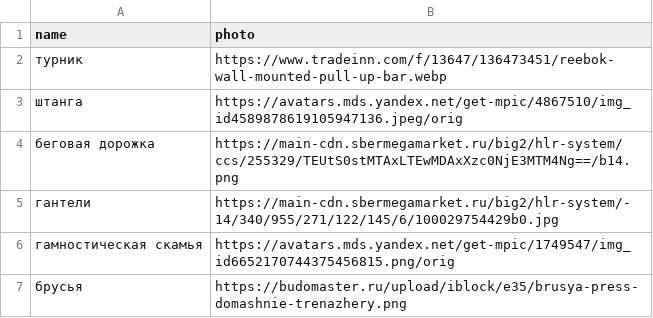
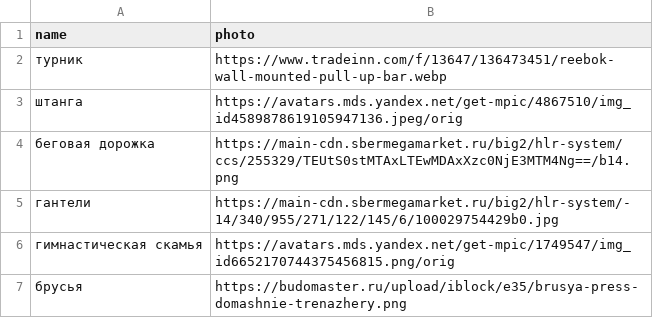
Before and after one commit to sch1zzzzzzo-sys/Sport-life, a CSV file: src/main/resources/db/changelog/database-Inventory/Inventory.csv, drawn as a sheet.

```diff
--- a/src/main/resources/db/changelog/database-Inventory/Inventory.csv
+++ b/src/main/resources/db/changelog/database-Inventory/Inventory.csv
@@ -5,3 +5,3 @@ name;photo
 гантели;https://main-cdn.sbermegamarket.ru/big2/hlr-system/-14/340/955/271/122/145/6/100029754429b0.jpg
-гамностическая скамья;https://avatars.mds.yandex.net/get-mpic/1749547/img_id6652170744375456815.png/orig
+гимнастическая скамья;https://avatars.mds.yandex.net/get-mpic/1749547/img_id6652170744375456815.png/orig
 брусья;https://budomaster.ru/upload/iblock/e35/brusya-press-domashnie-trenazhery.png
```
Also changed, not shown: 6 other files.
